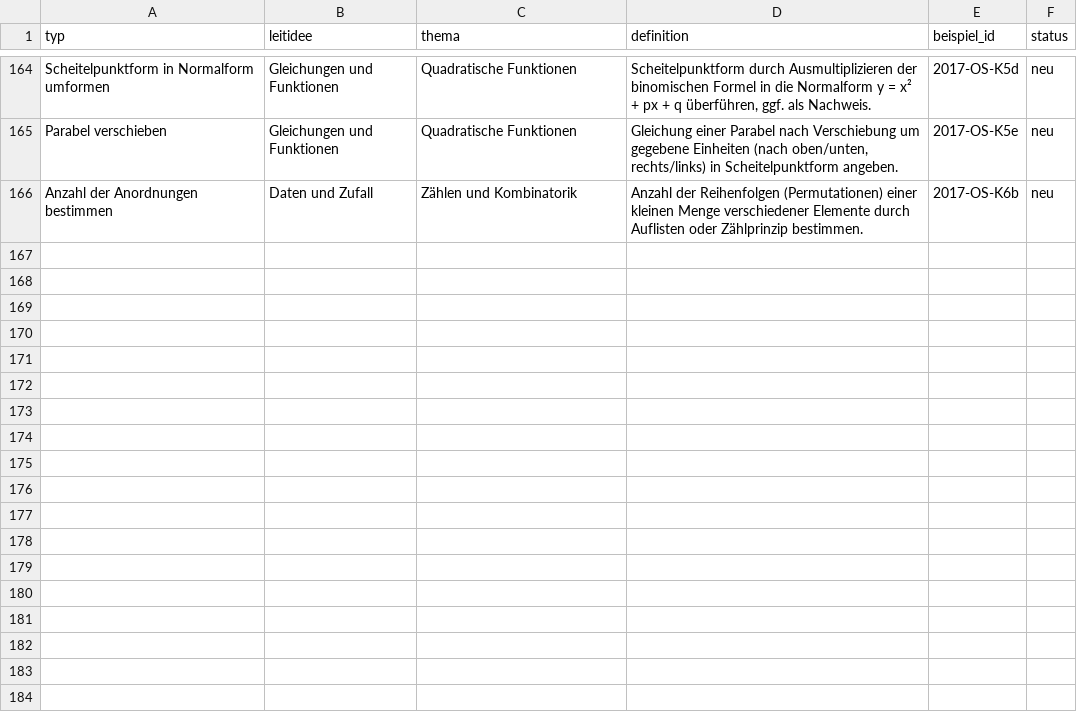
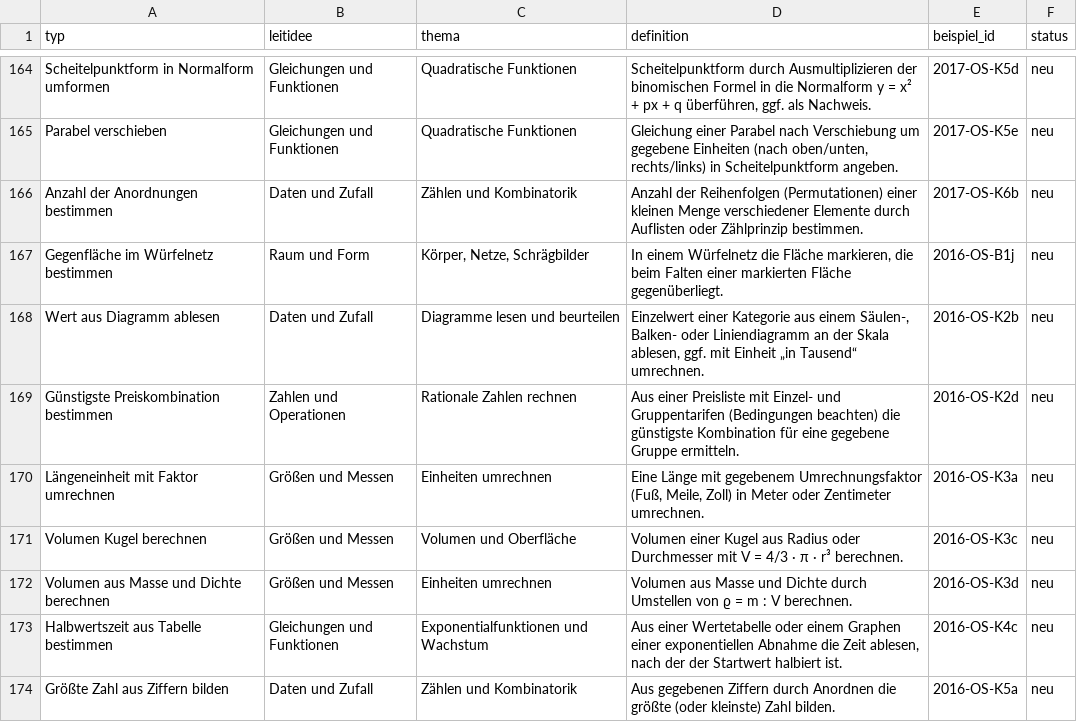
Before and after one commit to hz-0801/pruefungskatalog, a CSV file: typen.csv, drawn as a sheet; only a part is shown, gaps mark what is left out.

```diff
--- a/typen.csv
+++ b/typen.csv
@@ -166 +166,9 @@
 "Anzahl der Anordnungen bestimmen";"Daten und Zufall";"Zählen und Kombinatorik";"Anzahl der Reihenfolgen (Permutationen) einer kleinen Menge verschiedener Elemente durch Auflisten oder Zählprinzip bestimmen.";"2017-OS-K6b";"neu"
+"Gegenfläche im Würfelnetz bestimmen";"Raum und Form";"Körper, Netze, Schrägbilder";"In einem Würfelnetz die Fläche markieren, die beim Falten einer markierten Fläche gegenüberliegt.";"2016-OS-B1j";"neu"
+"Wert aus Diagramm ablesen";"Daten und Zufall";"Diagramme lesen und beurteilen";"Einzelwert einer Kategorie aus einem Säulen-, Balken- oder Liniendiagramm an der Skala ablesen, ggf. mit Einheit „in Tausend“ umrechnen.";"2016-OS-K2b";"neu"
+"Günstigste Preiskombination bestimmen";"Zahlen und Operationen";"Rationale Zahlen rechnen";"Aus einer Preisliste mit Einzel- und Gruppentarifen (Bedingungen beachten) die günstigste Kombination für eine gegebene Gruppe ermitteln.";"2016-OS-K2d";"neu"
+"Längeneinheit mit Faktor umrechnen";"Größen und Messen";"Einheiten umrechnen";"Eine Länge mit gegebenem Umrechnungsfaktor (Fuß, Meile, Zoll) in Meter oder Zentimeter umrechnen.";"2016-OS-K3a";"neu"
+"Volumen Kugel berechnen";"Größen und Messen";"Volumen und Oberfläche";"Volumen einer Kugel aus Radius oder Durchmesser mit V = 4/3 · π · r³ berechnen.";"2016-OS-K3c";"neu"
+"Volumen aus Masse und Dichte berechnen";"Größen und Messen";"Einheiten umrechnen";"Volumen aus Masse und Dichte durch Umstellen von ϱ = m : V berechnen.";"2016-OS-K3d";"neu"
+"Halbwertszeit aus Tabelle bestimmen";"Gleichungen und Funktionen";"Exponentialfunktionen und Wachstum";"Aus einer Wertetabelle oder einem Graphen einer exponentiellen Abnahme die Zeit ablesen, nach der der Startwert halbiert ist.";"2016-OS-K4c";"neu"
+"Größte Zahl aus Ziffern bilden";"Daten und Zufall";"Zählen und Kombinatorik";"Aus gegebenen Ziffern durch Anordnen die größte (oder kleinste) Zahl bilden.";"2016-OS-K5a";"neu"
```
Also changed, not shown: katalog-basis.csv, 2 other files.
